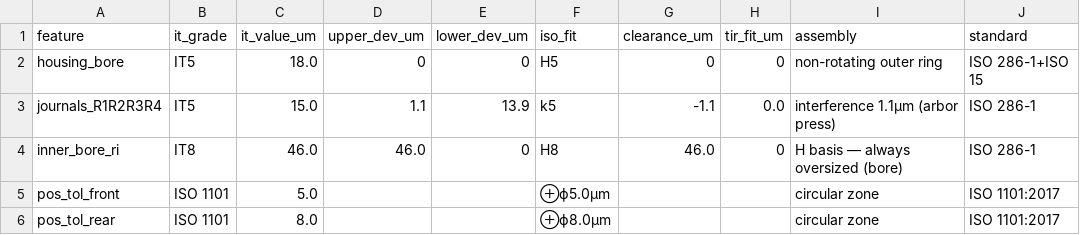
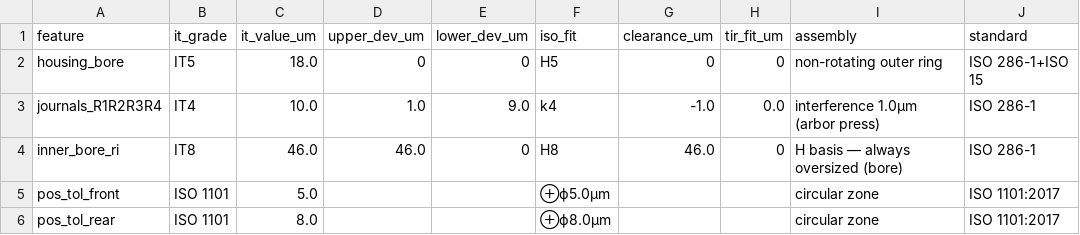
Before and after one commit to AhmedNjar/Grad-Proj, a CSV file: rdo_results/optimal_tolerances.csv, drawn as a sheet.

Commit message:
new data

```diff
--- a/rdo_results/optimal_tolerances.csv
+++ b/rdo_results/optimal_tolerances.csv
@@ -2,3 +2,3 @@ feature,it_grade,it_value_um,upper_dev_um,lower_dev_um,iso_fit,clearance_um,tir_
 housing_bore,IT5,18.0,0,0,H5,0,0,non-rotating outer ring,ISO 286-1+ISO 15
-journals_R1R2R3R4,IT5,15.0,1.1,13.9,k5,-1.1,0.0,interference 1.1μm (arbor press),ISO 286-1
+journals_R1R2R3R4,IT4,10.0,1.0,9.0,k4,-1.0,0.0,interference 1.0μm (arbor press),ISO 286-1
 inner_bore_ri,IT8,46.0,46.0,0,H8,46.0,0,H basis — always oversized (bore),ISO 286-1
```
Also changed, not shown: 1 other file.
